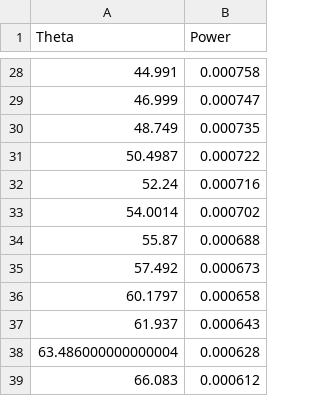
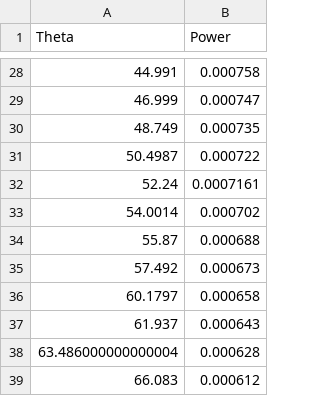
Before and after one commit to wlans01/serial, a CSV file: data/650_Slit_H_001.csv, drawn as a sheet; only a part is shown, gaps mark what is left out.

Commit message:
Update 650_Slit_H_001.csv

```diff
--- a/data/650_Slit_H_001.csv
+++ b/data/650_Slit_H_001.csv
@@ -31,3 +31,3 @@ Theta,Power
 50.4987,0.000722
-52.24,0.000716
+52.24,0.0007161
 54.0014,0.000702
```
